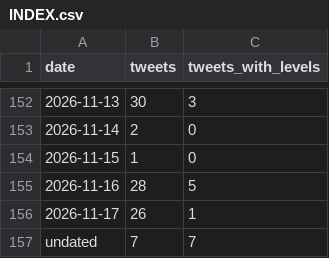
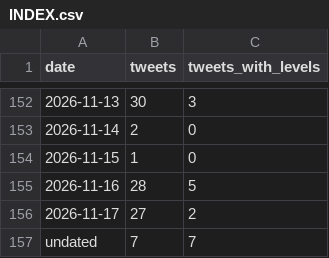
Before and after one commit to kfccolonel1/LVLS, a CSV file: archive/tweets/INDEX.csv, drawn as a sheet; only a part is shown, gaps mark what is left out.

```diff
--- a/archive/tweets/INDEX.csv
+++ b/archive/tweets/INDEX.csv
@@ -155,3 +155,3 @@ date,tweets,tweets_with_levels
 2026-11-16,28,5
-2026-11-17,26,1
+2026-11-17,27,2
 undated,7,7
```
Also changed, not shown: archive/tweets/new-levels.csv, 1 other file.
